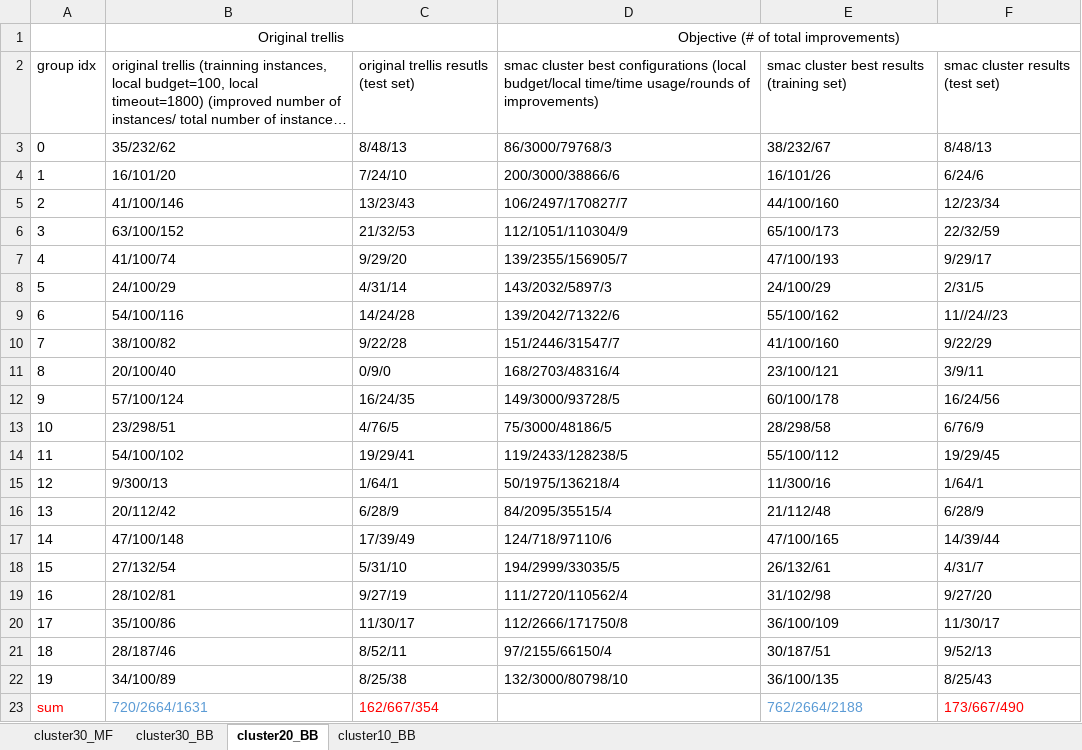
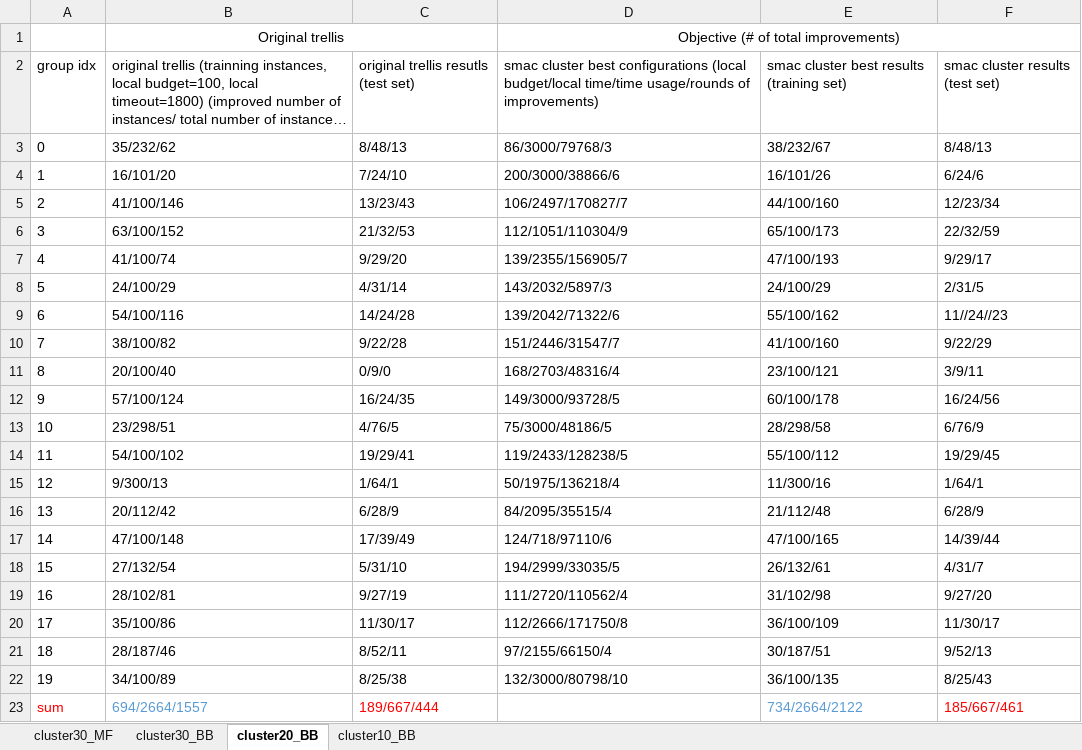
Before and after one commit to Strawberry9583/BOID5, an Excel workbook: trellis_statistics.xlsx, sheet cluster20_BB, drawn as a sheet; long unchanged cells end in …; values as stored, in another font and other column widths than the file's, no borders; the diff names each change by its address in the sheet, - before the commit and + after, or states it on an @@ line.

```diff
--- a/trellis_statistics.xlsx (sheet cluster20_BB)
+++ b/trellis_statistics.xlsx (sheet cluster20_BB)
-B23: 720/2664/1631
+B23: 694/2664/1557
-C23: 162/667/354
+C23: 189/667/444
-E23: 762/2664/2188
+E23: 734/2664/2122
-F23: 173/667/490
+F23: 185/667/461
```
Also changed, not shown: sheet cluster30_BB, sheet cluster10_BB.
